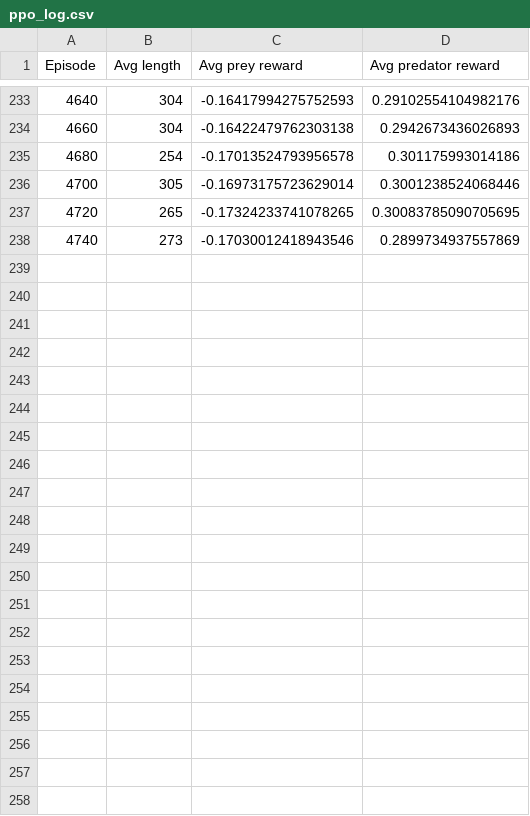
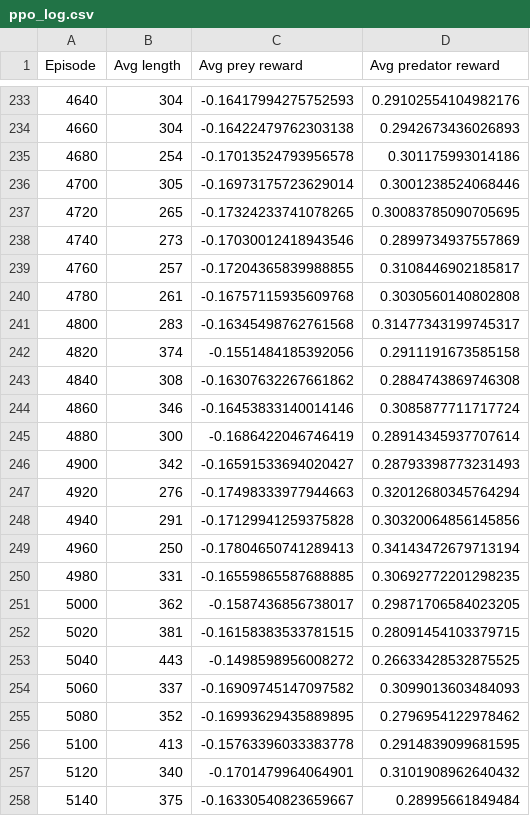
Before and after one commit to GauravB159/PreyPredatorReinforcement, a CSV file: ppo_log.csv, drawn as a sheet; only a part is shown, gaps mark what is left out.

Commit message:
Better prey agent

```diff
--- a/ppo_log.csv
+++ b/ppo_log.csv
@@ -238 +238,21 @@ Episode,Avg length,Avg prey reward,Avg predator reward
 4740,273,-0.17030012418943546,0.2899734937557869
+4760,257,-0.17204365839988855,0.3108446902185817
+4780,261,-0.16757115935609768,0.3030560140802808
+4800,283,-0.16345498762761568,0.31477343199745317
+4820,374,-0.1551484185392056,0.2911191673585158
+4840,308,-0.16307632267661862,0.2884743869746308
+4860,346,-0.16453833140014146,0.3085877711717724
+4880,300,-0.1686422046746419,0.28914345937707614
+4900,342,-0.16591533694020427,0.28793398773231493
+4920,276,-0.17498333977944663,0.32012680345764294
+4940,291,-0.17129941259375828,0.30320064856145856
+4960,250,-0.17804650741289413,0.34143472679713194
+4980,331,-0.16559865587688885,0.30692772201298235
+5000,362,-0.1587436856738017,0.29871706584023205
+5020,381,-0.16158383533781515,0.28091454103379715
+5040,443,-0.1498598956008272,0.26633428532875525
+5060,337,-0.16909745147097582,0.3099013603484093
+5080,352,-0.16993629435889895,0.2796954122978462
+5100,413,-0.15763396033383778,0.2914839099681595
+5120,340,-0.1701479964064901,0.3101908962640432
+5140,375,-0.16330540823659667,0.28995661849484
```
Also changed, not shown: 2 other files.
